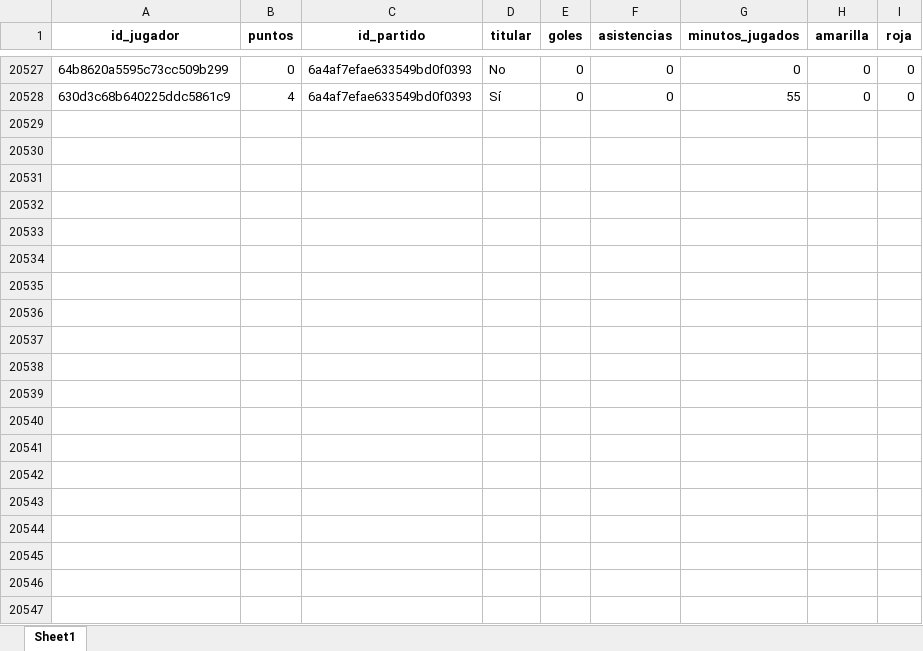
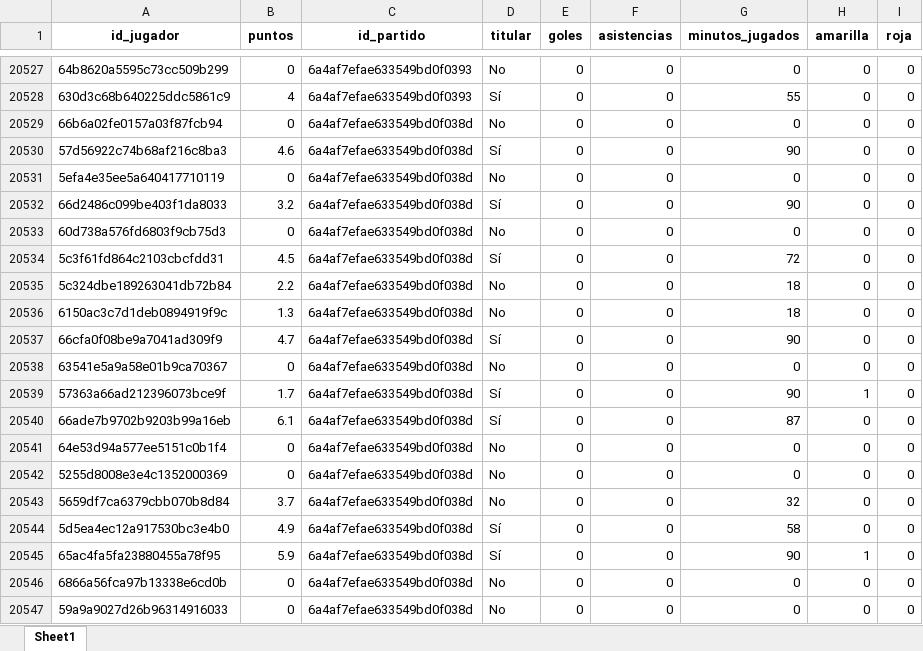
Before and after one commit to kelo71bis/FutmondoBOT, an Excel workbook: datos/hechos/td_rendimiento_2025_26.xlsx, sheet Sheet1, drawn as a sheet; only a part is shown, gaps mark what is left out; values as stored, in another font and other column widths than the file's, no borders; the diff covers the shown part only; the diff names each change by its address in the sheet, - before the commit and + after, or states it on an @@ line.

```diff
--- a/datos/hechos/td_rendimiento_2025_26.xlsx (sheet Sheet1)
+++ b/datos/hechos/td_rendimiento_2025_26.xlsx (sheet Sheet1)
+row 20529: 66b6a02fe0157a03f87fcb94 | 0 | 6a4af7efae633549bd0f038d | No | 0 | 0 | 0 | 0 | 0
+row 20530: 57d56922c74b68af216c8ba3 | 4.6 | 6a4af7efae633549bd0f038d | Sí | 0 | 0 | 90 | 0 | 0
+row 20531: 5efa4e35ee5a640417710119 | 0 | 6a4af7efae633549bd0f038d | No | 0 | 0 | 0 | 0 | 0
+row 20532: 66d2486c099be403f1da8033 | 3.2 | 6a4af7efae633549bd0f038d | Sí | 0 | 0 | 90 | 0 | 0
+row 20533: 60d738a576fd6803f9cb75d3 | 0 | 6a4af7efae633549bd0f038d | No | 0 | 0 | 0 | 0 | 0
+row 20534: 5c3f61fd864c2103cbcfdd31 | 4.5 | 6a4af7efae633549bd0f038d | Sí | 0 | 0 | 72 | 0 | 0
+row 20535: 5c324dbe189263041db72b84 | 2.2 | 6a4af7efae633549bd0f038d | No | 0 | 0 | 18 | 0 | 0
+row 20536: 6150ac3c7d1deb0894919f9c | 1.3 | 6a4af7efae633549bd0f038d | No | 0 | 0 | 18 | 0 | 0
+row 20537: 66cfa0f08be9a7041ad309f9 | 4.7 | 6a4af7efae633549bd0f038d | Sí | 0 | 0 | 90 | 0 | 0
+row 20538: 63541e5a9a58e01b9ca70367 | 0 | 6a4af7efae633549bd0f038d | No | 0 | 0 | 0 | 0 | 0
+row 20539: 57363a66ad212396073bce9f | 1.7 | 6a4af7efae633549bd0f038d | Sí | 0 | 0 | 90 | 1 | 0
+row 20540: 66ade7b9702b9203b99a16eb | 6.1 | 6a4af7efae633549bd0f038d | Sí | 0 | 0 | 87 | 0 | 0
+row 20541: 64e53d94a577ee5151c0b1f4 | 0 | 6a4af7efae633549bd0f038d | No | 0 | 0 | 0 | 0 | 0
+row 20542: 5255d8008e3e4c1352000369 | 0 | 6a4af7efae633549bd0f038d | No | 0 | 0 | 0 | 0 | 0
+row 20543: 5659df7ca6379cbb070b8d84 | 3.7 | 6a4af7efae633549bd0f038d | No | 0 | 0 | 32 | 0 | 0
+row 20544: 5d5ea4ec12a917530bc3e4b0 | 4.9 | 6a4af7efae633549bd0f038d | Sí | 0 | 0 | 58 | 0 | 0
+row 20545: 65ac4fa5fa23880455a78f95 | 5.9 | 6a4af7efae633549bd0f038d | Sí | 0 | 0 | 90 | 1 | 0
+row 20546: 6866a56fca97b13338e6cd0b | 0 | 6a4af7efae633549bd0f038d | No | 0 | 0 | 0 | 0 | 0
+row 20547: 59a9a9027d26b96314916033 | 0 | 6a4af7efae633549bd0f038d | No | 0 | 0 | 0 | 0 | 0
```
Also changed, not shown: 30 added rows elsewhere in this sheet, datos/hechos/td_admin.xlsx, datos/hechos/td_puntos_jugadores_2025_26.xlsx, 6 other files.
